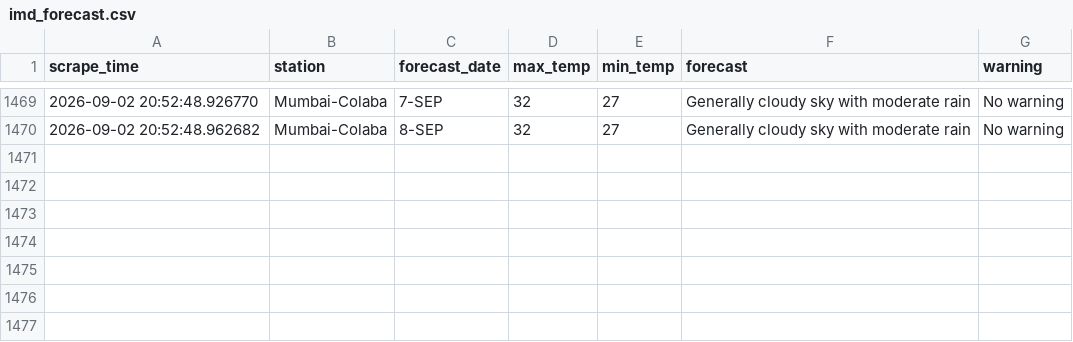
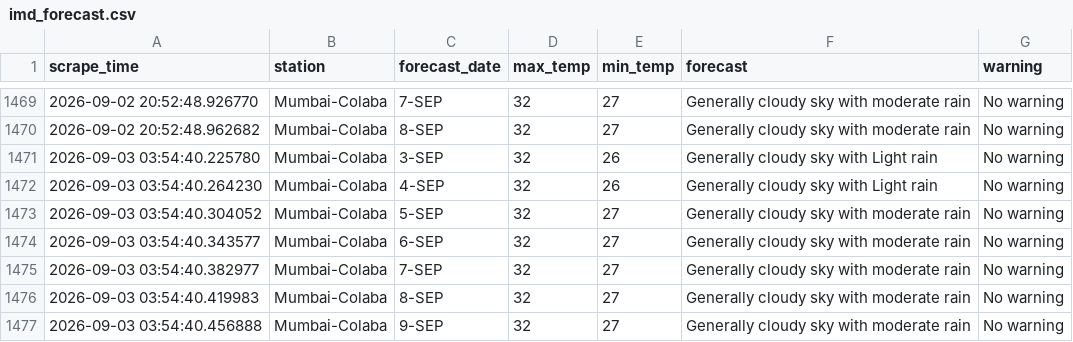
Before and after one commit to Suhanikhanna26/Imd-forecast-scraper, a CSV file: data/imd_forecast.csv, drawn as a sheet; only a part is shown, gaps mark what is left out; the diff names each change by its address in the sheet, - before the commit and + after, or states it on an @@ line.

```diff
--- a/data/imd_forecast.csv
+++ b/data/imd_forecast.csv
+row 1471: 2026-09-03 03:54:40.225780 | Mumbai-Colaba | 3-SEP | 32 | 26 | Generally cloudy sky with Light rain | No warning
+row 1472: 2026-09-03 03:54:40.264230 | Mumbai-Colaba | 4-SEP | 32 | 26 | Generally cloudy sky with Light rain | No warning
+row 1473: 2026-09-03 03:54:40.304052 | Mumbai-Colaba | 5-SEP | 32 | 27 | Generally cloudy sky with moderate rain | No warning
+row 1474: 2026-09-03 03:54:40.343577 | Mumbai-Colaba | 6-SEP | 32 | 27 | Generally cloudy sky with moderate rain | No warning
+row 1475: 2026-09-03 03:54:40.382977 | Mumbai-Colaba | 7-SEP | 32 | 27 | Generally cloudy sky with moderate rain | No warning
+row 1476: 2026-09-03 03:54:40.419983 | Mumbai-Colaba | 8-SEP | 32 | 27 | Generally cloudy sky with moderate rain | No warning
+row 1477: 2026-09-03 03:54:40.456888 | Mumbai-Colaba | 9-SEP | 32 | 27 | Generally cloudy sky with moderate rain | No warning
```
